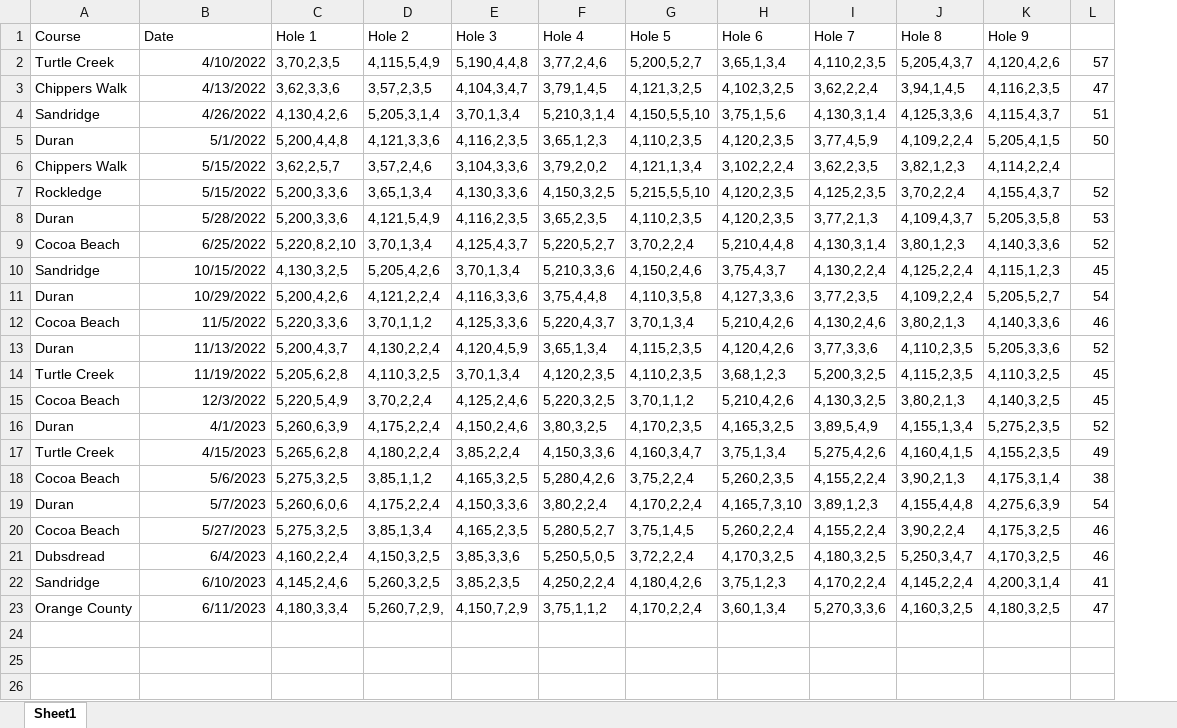
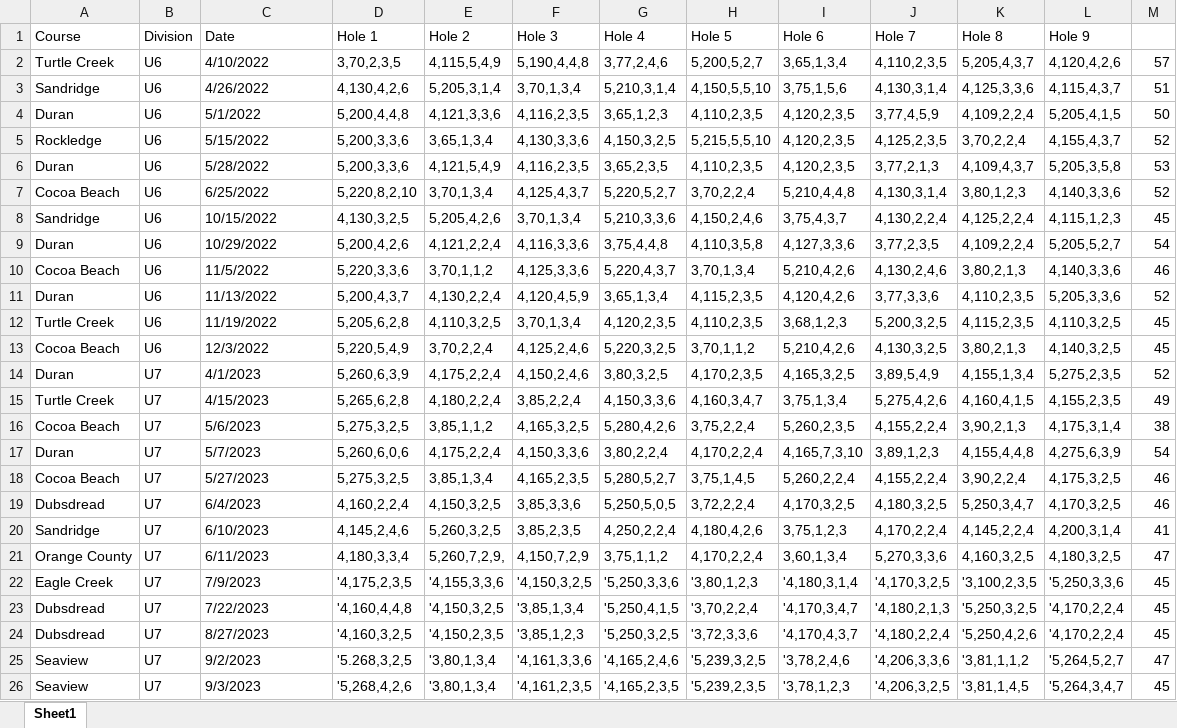
Before and after one commit to sevenstarknight/GolfStats, an Excel workbook: data/Edison's Scores.xlsx, sheet Sheet1, drawn as a sheet; values as stored, in another font and other column widths than the file's, no borders; charts and pictures not drawn; removed rows and columns are numbered as before the commit, all else as after; the diff names each change by its address in the sheet, - before the commit and + after, or states it on an @@ line.

```diff
--- a/data/Edison's Scores.xlsx (sheet Sheet1)
+++ b/data/Edison's Scores.xlsx (sheet Sheet1)
+column B (Division), rows 2-21: U6 | U6 | U6 | U6 | U6 | U6 | U6 | U6 | U6 | U6 | U6 | U6 | U7 | U7 | U7 | U7 | U7 | U7 | U7 | U7
-C2 alignment: right
+C2 alignment: left
-row 3: Chippers Walk | 4/13/2022 | 3,62,3,3,6 | 3,57,2,3,5 | 4,104,3,4,7 | 3,79,1,4,5 | 4,121,3,2,5 | 4,102,3,2,5 | 3,62,2,2,4 | 3,94,1,4,5 | 4,116,2,3,5 | 47
-C3:C4 alignment: right
+C3:C4 alignment: left
-row 6: Chippers Walk | 5/15/2022 | 3,62,2,5,7 | 3,57,2,4,6 | 3,104,3,3,6 | 3,79,2,0,2 | 4,121,1,3,4 | 3,102,2,2,4 | 3,62,2,3,5 | 3,82,1,2,3 | 4,114,2,2,4
-C5:C21 alignment: right
+C5:C21 alignment: left
+row 22: Eagle Creek | U7 | 7/9/2023 | '4,175,2,3,5 | '4,155,3,3,6 | '4,150,3,2,5 | '5,250,3,3,6 | '3,80,1,2,3 | '4,180,3,1,4 | '4,170,3,2,5 | '3,100,2,3,5 | '5,250,3,3,6 | 45
+row 23: Dubsdread | U7 | 7/22/2023 | '4,160,4,4,8 | '4,150,3,2,5 | '3,85,1,3,4 | '5,250,4,1,5 | '3,70,2,2,4 | '4,170,3,4,7 | '4,180,2,1,3 | '5,250,3,2,5 | '4,170,2,2,4 | 45
+row 24: Dubsdread | U7 | 8/27/2023 | '4,160,3,2,5 | '4,150,2,3,5 | '3,85,1,2,3 | '5,250,3,2,5 | '3,72,3,3,6 | '4,170,4,3,7 | '4,180,2,2,4 | '5,250,4,2,6 | '4,170,2,2,4 | 45
+row 25: Seaview | U7 | 9/2/2023 | '5.268,3,2,5 | '3,80,1,3,4 | '4,161,3,3,6 | '4,165,2,4,6 | '5,239,3,2,5 | '3,78,2,4,6 | '4,206,3,3,6 | '3,81,1,1,2 | '5,264,5,2,7 | 47
+row 26: Seaview | U7 | 9/3/2023 | '5,268,4,2,6 | '3,80,1,3,4 | '4,161,2,3,5 | '4,165,2,3,5 | '5,239,2,3,5 | '3,78,1,2,3 | '4,206,3,2,5 | '3,81,1,4,5 | '5,264,3,4,7 | 45
```
Also changed, not shown: charts or pictures, 1 other file.
